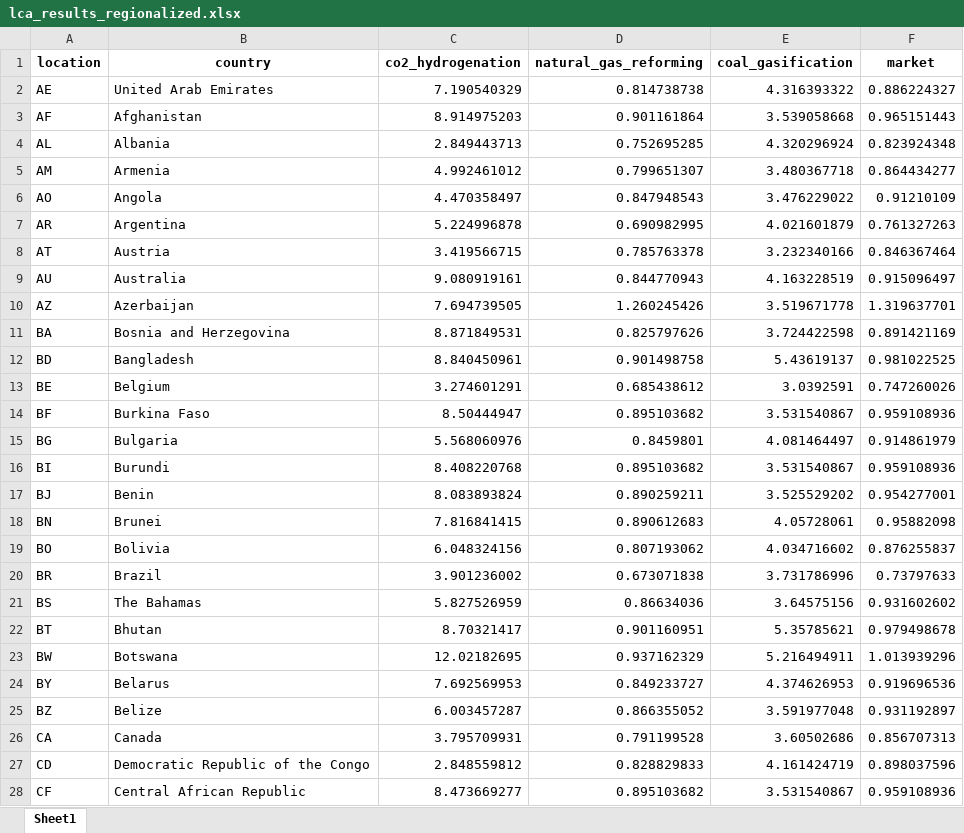
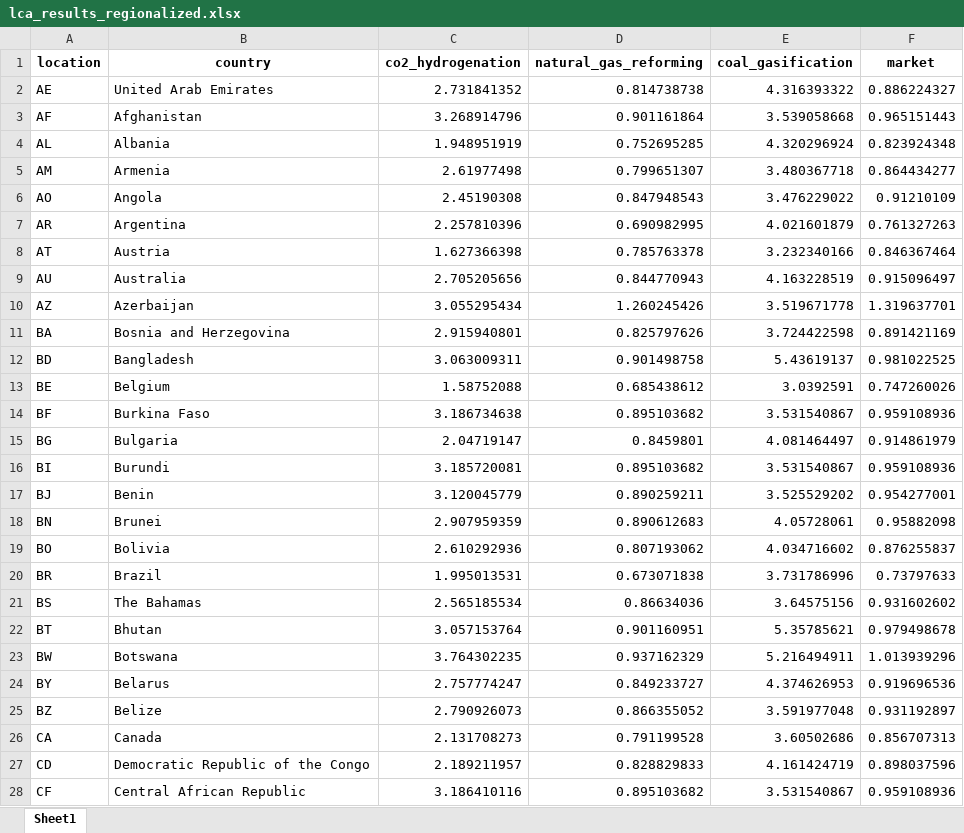
Before and after one commit to FrancGonzalezCazorla/MethanolPaper, an Excel workbook: lca/results/lca_results_regionalized.xlsx, sheet Sheet1, drawn as a sheet; only a part is shown; values as stored, in another font and other column widths than the file's, no borders; the diff covers the shown part only; the diff names each change by its address in the sheet, - before the commit and + after, or states it on an @@ line.

Commit message:
updated results

```diff
--- a/lca/results/lca_results_regionalized.xlsx (sheet Sheet1)
+++ b/lca/results/lca_results_regionalized.xlsx (sheet Sheet1)
-C2 (co2_hydrogenation): 7.190540329
+C2 (co2_hydrogenation): 2.731841352
-C3 (co2_hydrogenation): 8.914975203
+C3 (co2_hydrogenation): 3.268914796
-C4 (co2_hydrogenation): 2.849443713
+C4 (co2_hydrogenation): 1.948951919
-C5 (co2_hydrogenation): 4.992461012
+C5 (co2_hydrogenation): 2.61977498
-C6 (co2_hydrogenation): 4.470358497
+C6 (co2_hydrogenation): 2.45190308
-C7 (co2_hydrogenation): 5.224996878
+C7 (co2_hydrogenation): 2.257810396
-C8 (co2_hydrogenation): 3.419566715
+C8 (co2_hydrogenation): 1.627366398
-C9 (co2_hydrogenation): 9.080919161
+C9 (co2_hydrogenation): 2.705205656
-C10 (co2_hydrogenation): 7.694739505
+C10 (co2_hydrogenation): 3.055295434
-C11 (co2_hydrogenation): 8.871849531
+C11 (co2_hydrogenation): 2.915940801
-C12 (co2_hydrogenation): 8.840450961
+C12 (co2_hydrogenation): 3.063009311
-C13 (co2_hydrogenation): 3.274601291
+C13 (co2_hydrogenation): 1.58752088
-C14 (co2_hydrogenation): 8.50444947
+C14 (co2_hydrogenation): 3.186734638
-C15 (co2_hydrogenation): 5.568060976
+C15 (co2_hydrogenation): 2.04719147
-C16 (co2_hydrogenation): 8.408220768
+C16 (co2_hydrogenation): 3.185720081
-C17 (co2_hydrogenation): 8.083893824
+C17 (co2_hydrogenation): 3.120045779
-C18 (co2_hydrogenation): 7.816841415
+C18 (co2_hydrogenation): 2.907959359
-C19 (co2_hydrogenation): 6.048324156
+C19 (co2_hydrogenation): 2.610292936
-C20 (co2_hydrogenation): 3.901236002
+C20 (co2_hydrogenation): 1.995013531
-C21 (co2_hydrogenation): 5.827526959
+C21 (co2_hydrogenation): 2.565185534
-C22 (co2_hydrogenation): 8.70321417
+C22 (co2_hydrogenation): 3.057153764
-C23 (co2_hydrogenation): 12.02182695
+C23 (co2_hydrogenation): 3.764302235
-C24 (co2_hydrogenation): 7.692569953
+C24 (co2_hydrogenation): 2.757774247
-C25 (co2_hydrogenation): 6.003457287
+C25 (co2_hydrogenation): 2.790926073
-C26 (co2_hydrogenation): 3.795709931
+C26 (co2_hydrogenation): 2.131708273
-C27 (co2_hydrogenation): 2.848559812
+C27 (co2_hydrogenation): 2.189211957
-C28 (co2_hydrogenation): 8.473669277
+C28 (co2_hydrogenation): 3.186410116
```
Also changed, not shown: 1 added row, 1 removed row and 141 edited cells elsewhere in this sheet, lca/results/lca_results_glo.xlsx, 4 other files.
